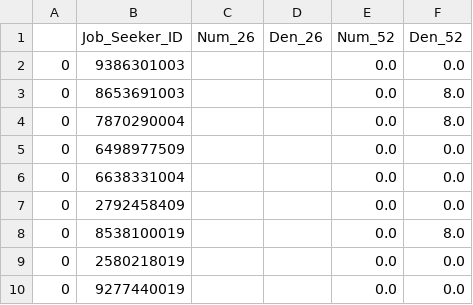
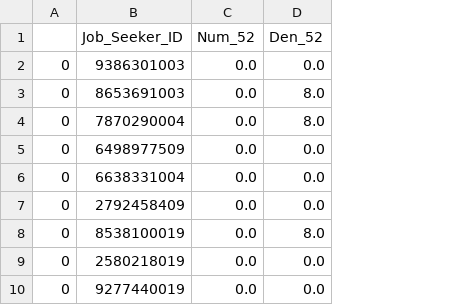
Before and after one commit to amanalo-arriba/star_ratings_new, a CSV file: df_post_52.csv, drawn as a sheet; only a part is shown; the diff names each change by its address in the sheet, - before the commit and + after, or states it on an @@ line.

Commit message:
column remapping

```diff
--- a/df_post_52.csv
+++ b/df_post_52.csv
-column C (Num_26), empty
-column D (Den_26), empty
```
Also changed, not shown: 9 other files.
